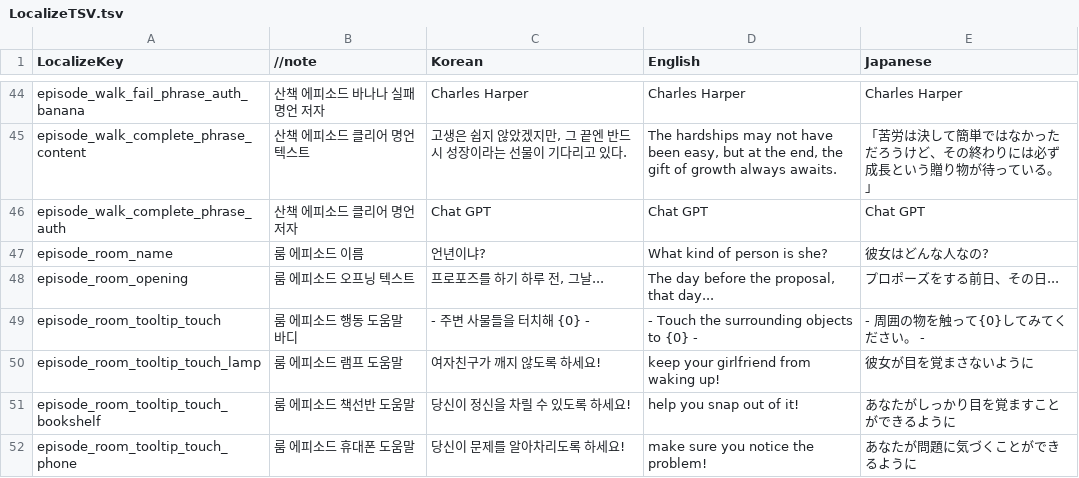
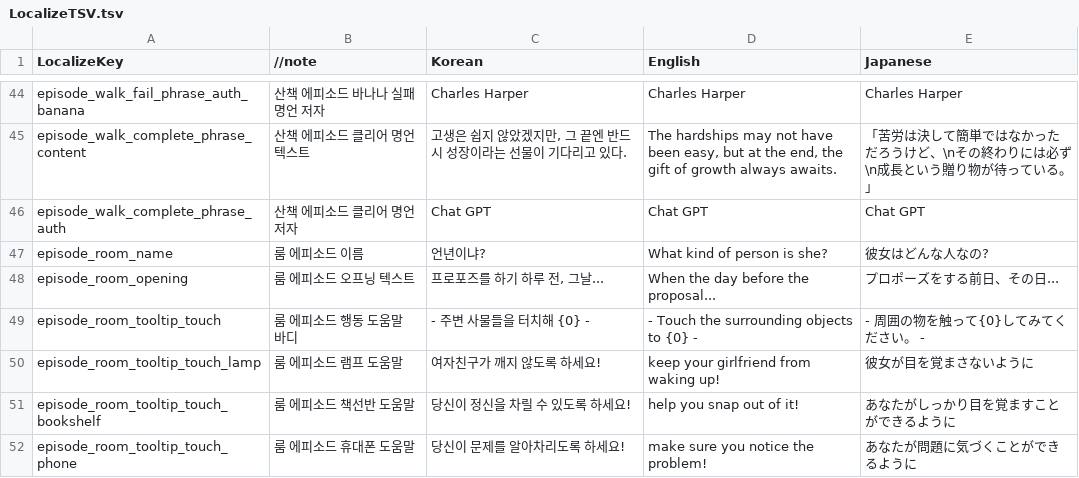
Before and after one commit to ehdbs28/Shouldve_done_it, a TSV file: Assets/01.Scripts/System/Localizing/LocalizeTSV.tsv, drawn as a sheet; only a part is shown, gaps mark what is left out; the diff covers the shown part only; the diff names each change by its address in the sheet, - before the commit and + after, or states it on an @@ line.

```diff
--- a/Assets/01.Scripts/System/Localizing/LocalizeTSV.tsv
+++ b/Assets/01.Scripts/System/Localizing/LocalizeTSV.tsv
-E45 (Japanese): …うけど、その終わりには必ず成長とい…
+E45 (Japanese): …うけど、\nその終わりには必ず\n成長とい…
-D48 (English): The day before the proposal, that day...
+D48 (English): When the day before the proposal...
```
Also changed, not shown: 22 edited cells elsewhere in this file, 20 other files.
